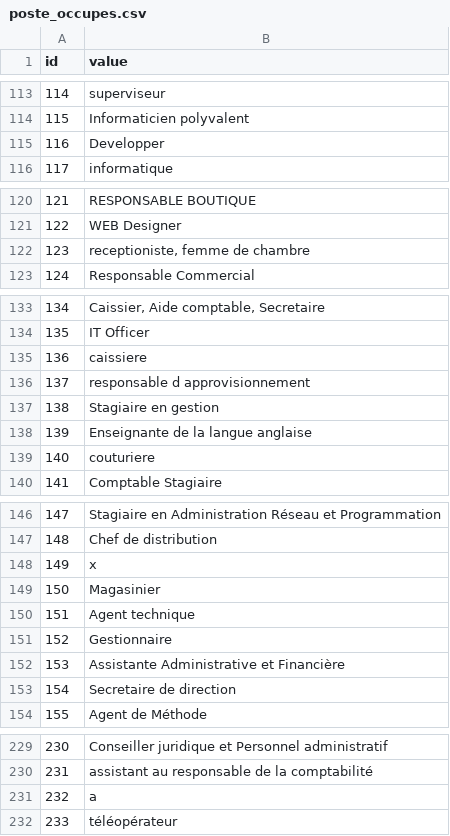
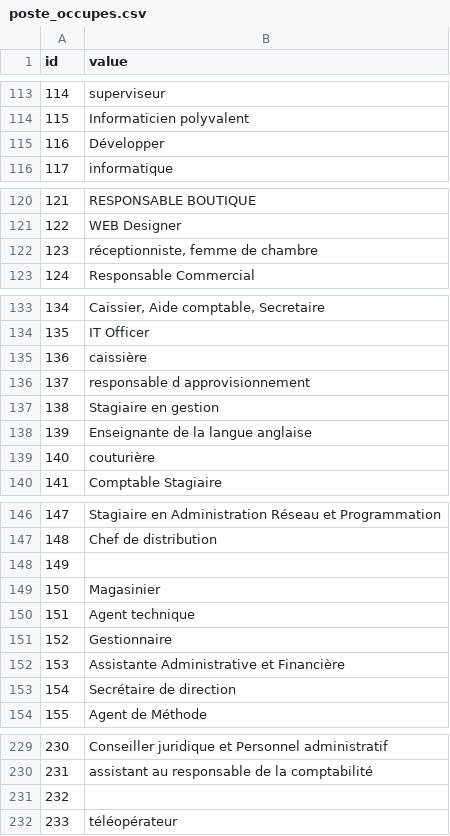
Before and after one commit to Tiafeno/itjob, a CSV file: includes/import/data/poste_occupes.csv, drawn as a sheet; only a part is shown, gaps mark what is left out; the diff covers the shown part only.

```diff
--- a/includes/import/data/poste_occupes.csv
+++ b/includes/import/data/poste_occupes.csv
@@ -114,3 +114,3 @@ id;value
 115;Informaticien polyvalent
-116;Developper
+116;Développer
 117;informatique
@@ -121,3 +121,3 @@ id;value
 122;WEB Designer
-123;receptioniste, femme de chambre
+123;réceptionniste, femme de chambre
 124;Responsable Commercial
@@ -134,3 +134,3 @@ id;value
 135;IT Officer
-136;caissiere
+136;caissière
 137;responsable d approvisionnement
@@ -138,3 +138,3 @@ id;value
 139;Enseignante de la langue anglaise
-140;couturiere
+140;couturière
 141;Comptable Stagiaire
@@ -147,3 +147,3 @@ id;value
 148;Chef de distribution
-149;x
+149;
 150;Magasinier
@@ -152,3 +152,3 @@ id;value
 153;Assistante Administrative et Financière
-154;Secretaire de direction
+154;Secrétaire de direction
 155;Agent de Méthode
@@ -230,3 +230,3 @@ id;value
 231;assistant au responsable de la comptabilité
-232;a
+232;
 233;téléopérateur
```
Also changed, not shown: 11 edited cells elsewhere in this file, 1 other file.
